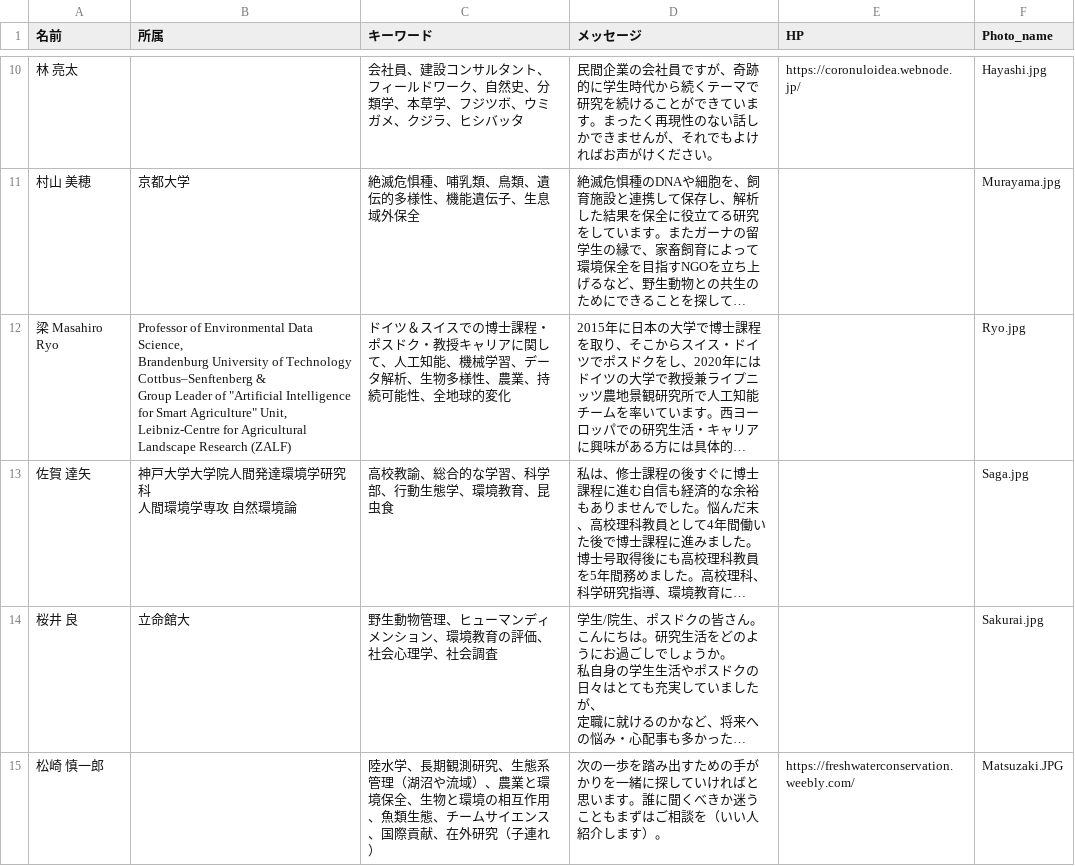
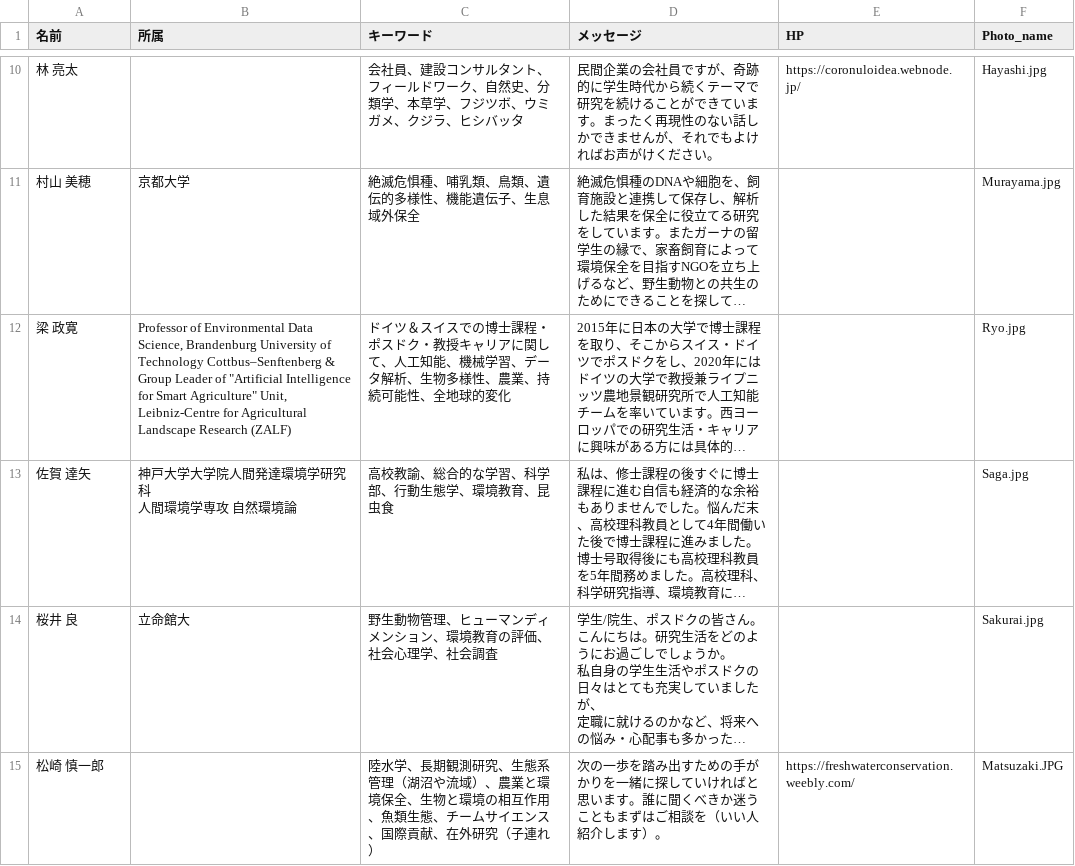
Before and after one commit to Mogu25/moai_2023, a CSV file: Menter_2023.csv, drawn as a sheet; only a part is shown, gaps mark what is left out; long unchanged cells end in …; the diff names each change by its address in the sheet, - before the commit and + after, or states it on an @@ line.

Commit message:
revised

```diff
--- a/Menter_2023.csv
+++ b/Menter_2023.csv
-A12 (名前): 梁 Masahiro Ryo
+A12 (名前): 梁 政寛
-B12 (所属): …Research (ZALF)
+B12 (所属): …Research (ZALF)
```
